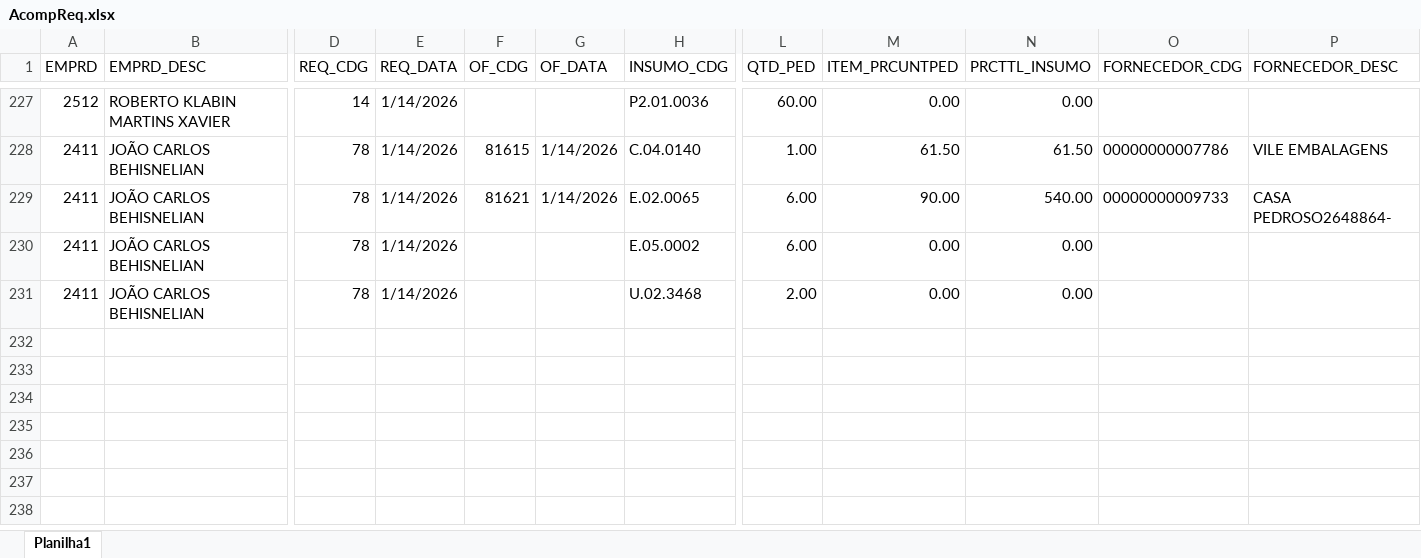
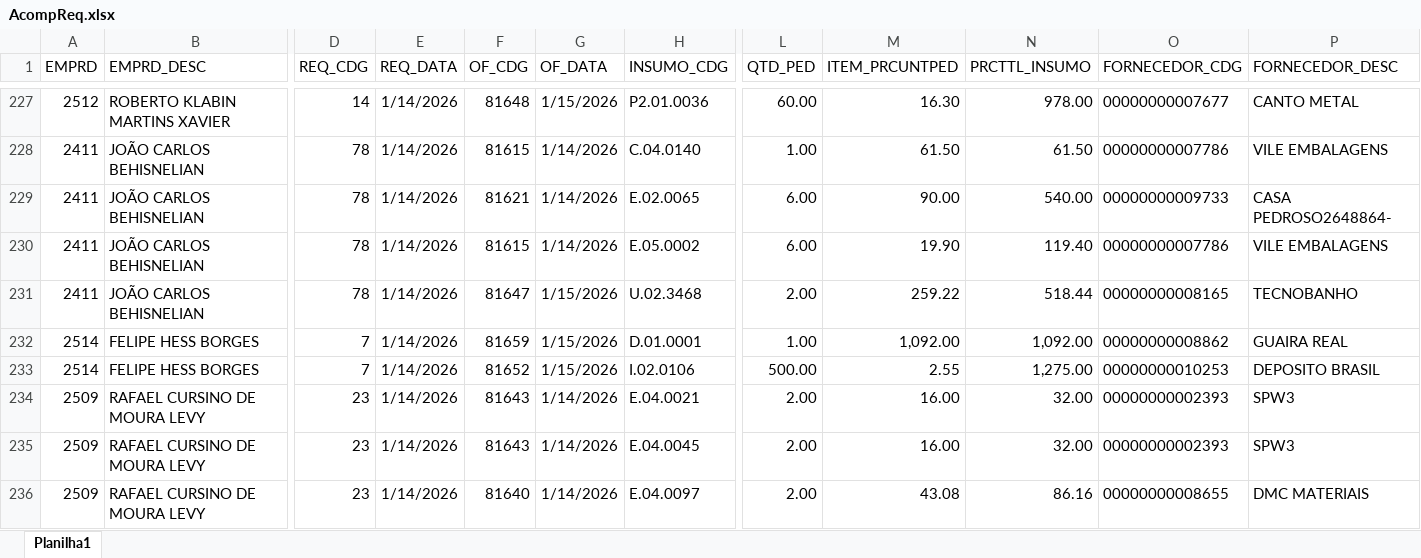
Before and after one commit to Mgiglio98/acompanhamento-requisicoes, an Excel workbook: AcompReq.xlsx, sheet Planilha1, drawn as a sheet; only a part is shown, gaps mark what is left out; values as stored, in another font and other column widths than the file's, no borders; rows hold the shown columns only; the diff covers the shown part only; the diff names each change by its address in the sheet, - before the commit and + after, or states it on an @@ line.

```diff
--- a/AcompReq.xlsx (sheet Planilha1)
+++ b/AcompReq.xlsx (sheet Planilha1)
-F227 (OF_CDG): (empty)
+F227 (OF_CDG): 81648
-G227 (OF_DATA): (empty)
+G227 (OF_DATA): 1/15/2026
-M227 (ITEM_PRCUNTPED): 0.00
+M227 (ITEM_PRCUNTPED): 16.30
-N227 (PRCTTL_INSUMO): 0.00
+N227 (PRCTTL_INSUMO): 978.00
-O227 (FORNECEDOR_CDG): (empty)
+O227 (FORNECEDOR_CDG): 00000000007677
-P227 (FORNECEDOR_DESC): (empty)
+P227 (FORNECEDOR_DESC): CANTO METAL
-F230 (OF_CDG): (empty)
+F230 (OF_CDG): 81615
-G230 (OF_DATA): (empty)
+G230 (OF_DATA): 1/14/2026
-M230 (ITEM_PRCUNTPED): 0.00
+M230 (ITEM_PRCUNTPED): 19.90
-N230 (PRCTTL_INSUMO): 0.00
+N230 (PRCTTL_INSUMO): 119.40
-O230 (FORNECEDOR_CDG): (empty)
+O230 (FORNECEDOR_CDG): 00000000007786
-P230 (FORNECEDOR_DESC): (empty)
+P230 (FORNECEDOR_DESC): VILE EMBALAGENS
-F231 (OF_CDG): (empty)
+F231 (OF_CDG): 81647
-G231 (OF_DATA): (empty)
+G231 (OF_DATA): 1/15/2026
-M231 (ITEM_PRCUNTPED): 0.00
+M231 (ITEM_PRCUNTPED): 259.22
-N231 (PRCTTL_INSUMO): 0.00
+N231 (PRCTTL_INSUMO): 518.44
-O231 (FORNECEDOR_CDG): (empty)
+O231 (FORNECEDOR_CDG): 00000000008165
-P231 (FORNECEDOR_DESC): (empty)
+P231 (FORNECEDOR_DESC): TECNOBANHO
+row 232: 2514 | FELIPE HESS BORGES | 7 | 1/14/2026 | 81659 | 1/15/2026 | D.01.0001 | 1.00 | 1,092.00 | 1,092.00 | 00000000008862 | GUAIRA REAL
+row 233: 2514 | FELIPE HESS BORGES | 7 | 1/14/2026 | 81652 | 1/15/2026 | I.02.0106 | 500.00 | 2.55 | 1,275.00 | 00000000010253 | DEPOSITO BRASIL
+row 234: 2509 | RAFAEL CURSINO DE MOURA LEVY | 23 | 1/14/2026 | 81643 | 1/14/2026 | E.04.0021 | 2.00 | 16.00 | 32.00 | 00000000002393 | SPW3
+row 235: 2509 | RAFAEL CURSINO DE MOURA LEVY | 23 | 1/14/2026 | 81643 | 1/14/2026 | E.04.0045 | 2.00 | 16.00 | 32.00 | 00000000002393 | SPW3
+row 236: 2509 | RAFAEL CURSINO DE MOURA LEVY | 23 | 1/14/2026 | 81640 | 1/14/2026 | E.04.0097 | 2.00 | 43.08 | 86.16 | 00000000008655 | DMC MATERIAIS
```
Also changed, not shown: 53 added rows, 2 removed rows and 42 edited cells elsewhere in this sheet.
